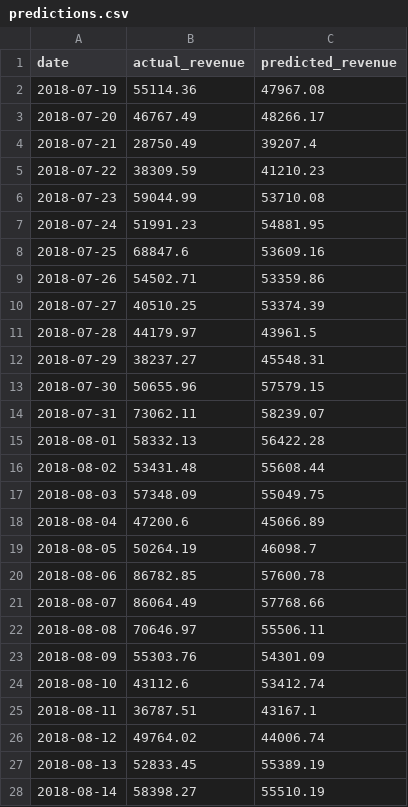
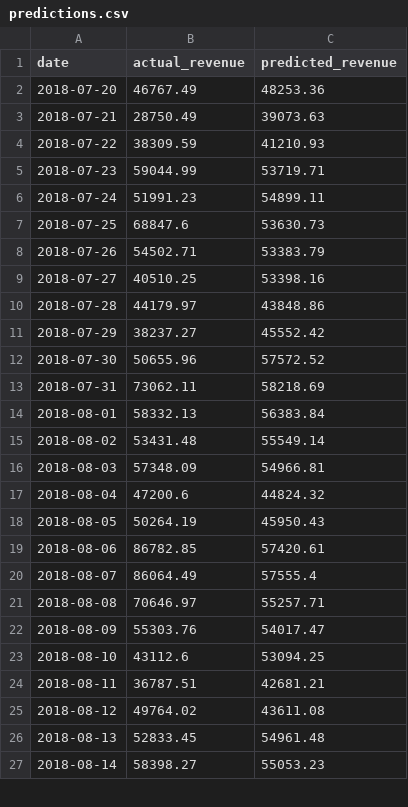
Before and after one commit to NAizdabezt/BI-Dashboard-Project, a CSV file: data/live/predictions.csv, drawn as a sheet; only a part is shown; the diff covers the shown part only.

```diff
--- a/data/live/predictions.csv
+++ b/data/live/predictions.csv
@@ -1,28 +1,27 @@
 date,actual_revenue,predicted_revenue
-2018-07-19,55114.36,47967.08
-2018-07-20,46767.49,48266.17
-2018-07-21,28750.49,39207.4
-2018-07-22,38309.59,41210.23
-2018-07-23,59044.99,53710.08
-2018-07-24,51991.23,54881.95
-2018-07-25,68847.6,53609.16
-2018-07-26,54502.71,53359.86
-2018-07-27,40510.25,53374.39
-2018-07-28,44179.97,43961.5
-2018-07-29,38237.27,45548.31
-2018-07-30,50655.96,57579.15
-2018-07-31,73062.11,58239.07
-2018-08-01,58332.13,56422.28
-2018-08-02,53431.48,55608.44
-2018-08-03,57348.09,55049.75
-2018-08-04,47200.6,45066.89
-2018-08-05,50264.19,46098.7
-2018-08-06,86782.85,57600.78
-2018-08-07,86064.49,57768.66
-2018-08-08,70646.97,55506.11
-2018-08-09,55303.76,54301.09
-2018-08-10,43112.6,53412.74
-2018-08-11,36787.51,43167.1
-2018-08-12,49764.02,44006.74
-2018-08-13,52833.45,55389.19
-2018-08-14,58398.27,55510.19
+2018-07-20,46767.49,48253.36
+2018-07-21,28750.49,39073.63
+2018-07-22,38309.59,41210.93
+2018-07-23,59044.99,53719.71
+2018-07-24,51991.23,54899.11
+2018-07-25,68847.6,53630.73
+2018-07-26,54502.71,53383.79
+2018-07-27,40510.25,53398.16
+2018-07-28,44179.97,43848.86
+2018-07-29,38237.27,45552.42
+2018-07-30,50655.96,57572.52
+2018-07-31,73062.11,58218.69
+2018-08-01,58332.13,56383.84
+2018-08-02,53431.48,55549.14
+2018-08-03,57348.09,54966.81
+2018-08-04,47200.6,44824.32
+2018-08-05,50264.19,45950.43
+2018-08-06,86782.85,57420.61
+2018-08-07,86064.49,57555.4
+2018-08-08,70646.97,55257.71
+2018-08-09,55303.76,54017.47
+2018-08-10,43112.6,53094.25
+2018-08-11,36787.51,42681.21
+2018-08-12,49764.02,43611.08
+2018-08-13,52833.45,54961.48
+2018-08-14,58398.27,55053.23
```
Also changed, not shown: 1 added row and 34 edited cells elsewhere in this file, 4 other files.
